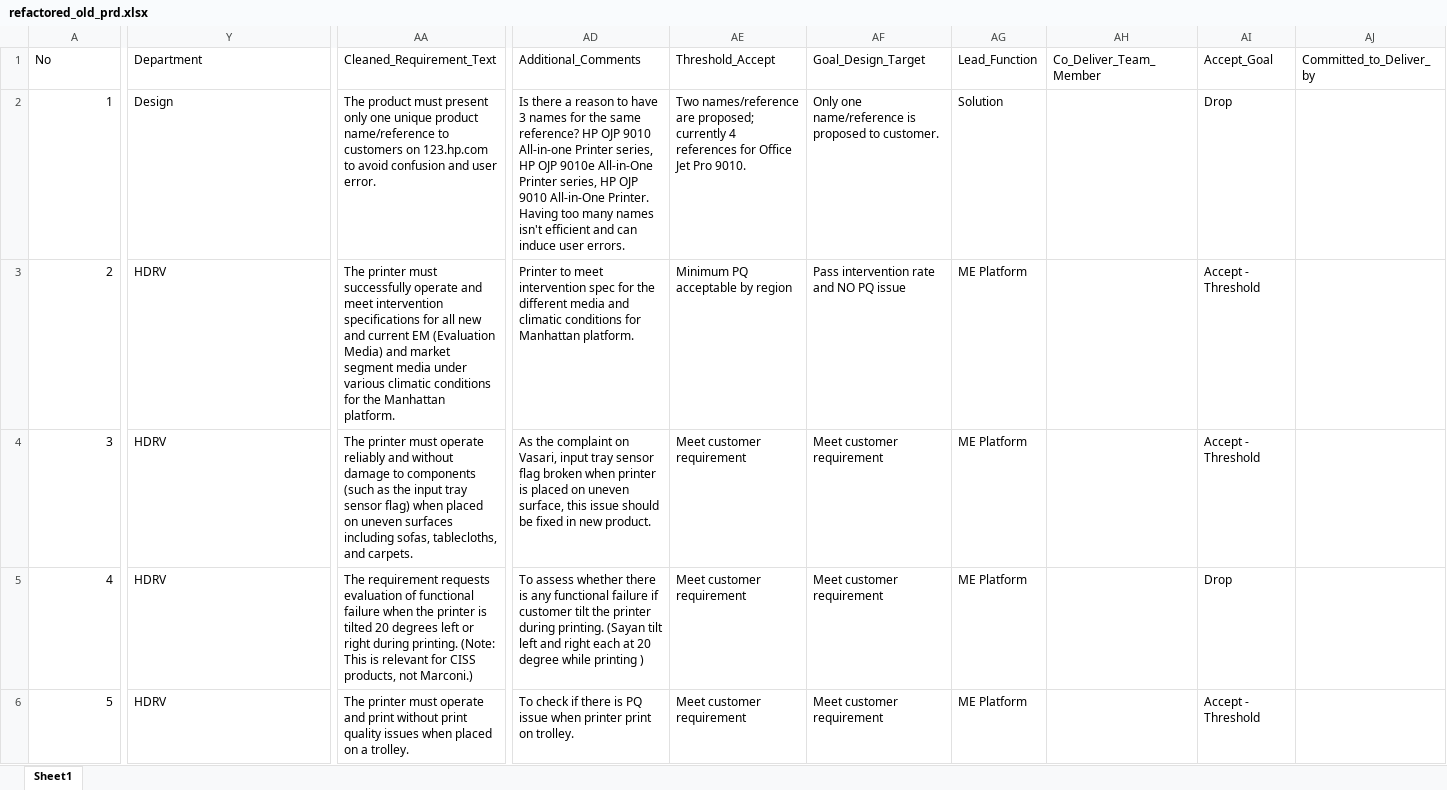
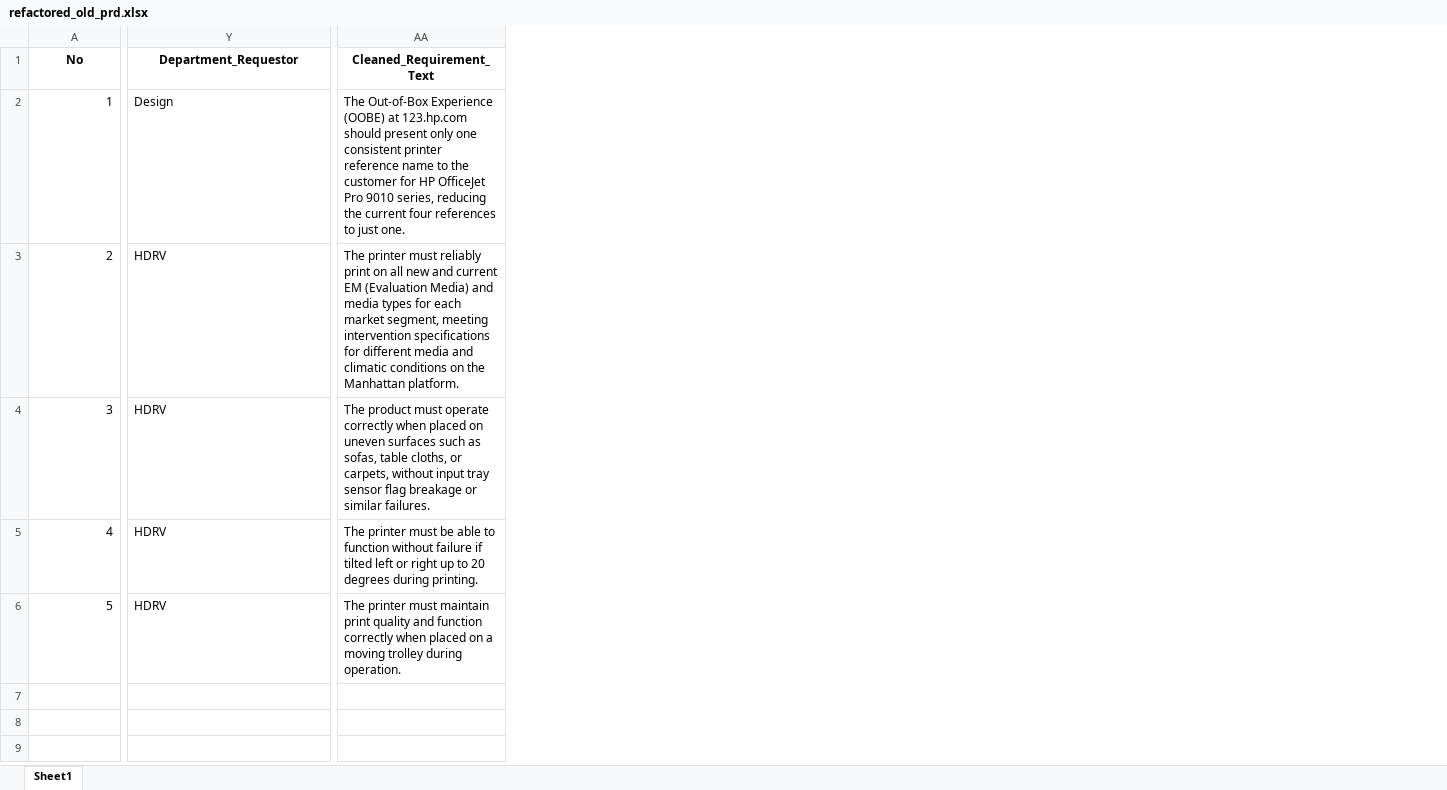
Before and after one commit to meaniketdubey/git_demo, an Excel workbook: consolidation/output/refactored_old_prd.xlsx, sheet Sheet1, drawn as a sheet; only a part is shown, gaps mark what is left out; values as stored, in another font and other column widths than the file's, no borders; removed rows and columns are numbered as before the commit, all else as after; the diff covers the shown part only; the diff names each change by its address in the sheet, - before the commit and + after, or states it on an @@ line.

Commit message:
Update consolidation/output/refactored_old_prd.xlsx

```diff
--- a/consolidation/output/refactored_old_prd.xlsx (sheet Sheet1)
+++ b/consolidation/output/refactored_old_prd.xlsx (sheet Sheet1)
-column AA (Cleaned_Requirement_Text), rows 2-6: The product must present only one unique product name/reference to customers on 123.hp.com to avoid confusion and user error. | The printer must successfully operate and meet intervention specifications for all new and current EM (Evaluation Media) and market segment media under various climatic conditions for the Manhattan platform. | The printer must operate reliably and without damage to components (such as the input tray sensor flag) when placed on uneven surfaces including sofas, tablecloths, and carpets. | The requirement requests evaluation of functional failure when the printer is tilted 20 degrees left or right during printing. (Note: This is relevant for CISS products, not Marconi.) | The printer must operate and print without print quality issues when placed on a trolley.
+column AA (Cleaned_Requirement_Text), rows 2-6: The Out-of-Box Experience (OOBE) at 123.hp.com should present only one consistent printer reference name to the customer for HP OfficeJet Pro 9010 series, reducing the current four references to just one. | The printer must reliably print on all new and current EM (Evaluation Media) and media types for each market segment, meeting intervention specifications for different media and climatic conditions on the Manhattan platform. | The product must operate correctly when placed on uneven surfaces such as sofas, table cloths, or carpets, without input tray sensor flag breakage or similar failures. | The printer must be able to function without failure if tilted left or right up to 20 degrees during printing. | The printer must maintain print quality and function correctly when placed on a moving trolley during operation.
-column AD (Additional_Comments), rows 2-6: Is there a reason to have 3 names for the same reference? HP OJP 9010 All-in-one Printer series, HP OJP 9010e All-in-One Printer series, HP OJP 9010 All-in-One Printer. Having too many names isn't efficient and can induce user errors. | Printer to meet intervention spec for the different media and climatic conditions for Manhattan platform. | As the complaint on Vasari, input tray sensor flag broken when printer is placed on uneven surface, this issue should be fixed in new product. | To assess whether there is any functional failure if customer tilt the printer during printing. (Sayan tilt left and right each at 20 degree while printing ) | To check if there is PQ issue when printer print on trolley.
-column AE (Threshold_Accept), rows 2-6: Two names/reference are proposed; currently 4 references for Office Jet Pro 9010. | Minimum PQ acceptable by region | Meet customer requirement | Meet customer requirement | Meet customer requirement
-column AF (Goal_Design_Target), rows 2-6: Only one name/reference is proposed to customer. | Pass intervention rate and NO PQ issue | Meet customer requirement | Meet customer requirement | Meet customer requirement
-column AG (Lead_Function), rows 2-6: Solution | ME Platform | ME Platform | ME Platform | ME Platform
-column AH (Co_Deliver_Team_Member), empty
-column AI (Accept_Goal), rows 2-6: Drop | Accept - Threshold | Accept - Threshold | Drop | Accept - Threshold
-column AJ (Committed_to_Deliver_by), empty
@@ A1:Y1 bold: off → on, alignment: left → center @@
-Y1: Department
+Y1: Department_Requestor
```
Also changed, not shown: 2 edited cells and cell formats elsewhere in this sheet.
